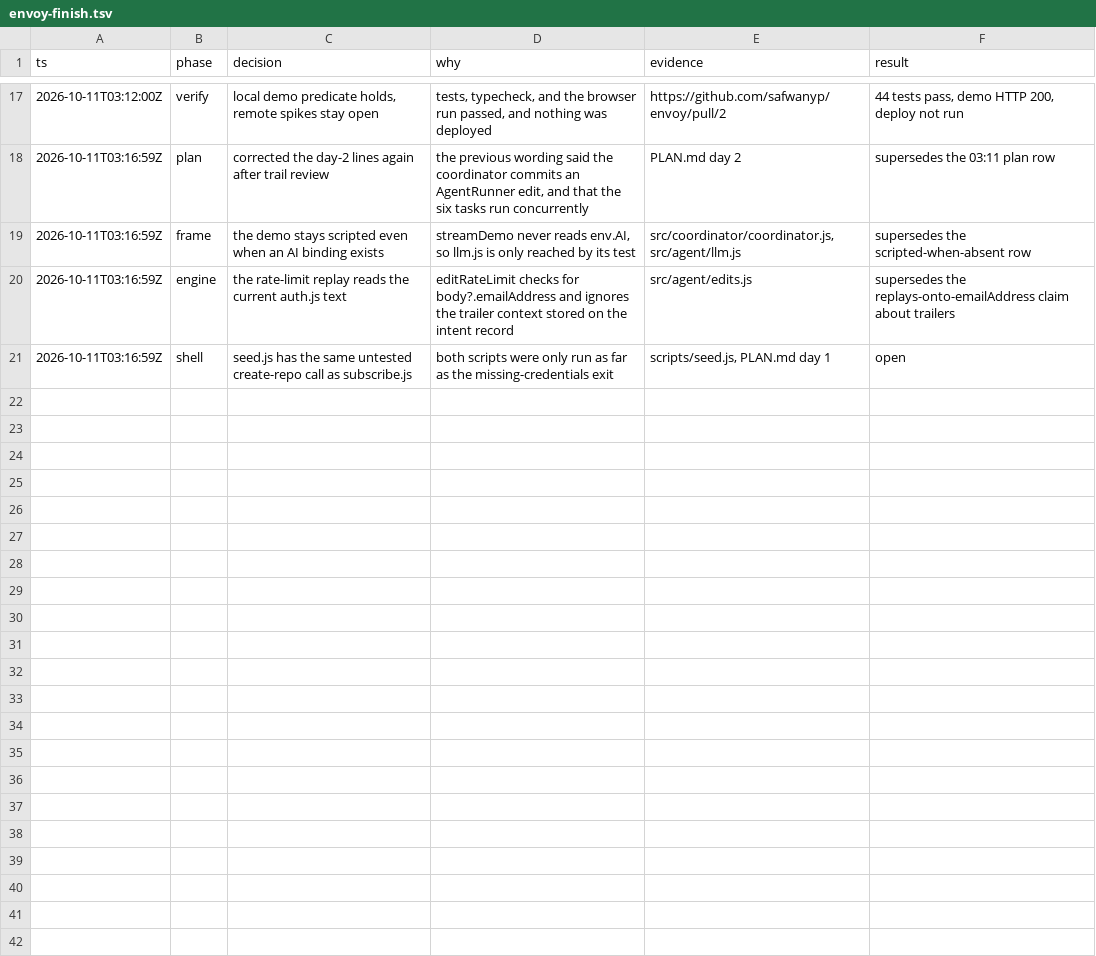
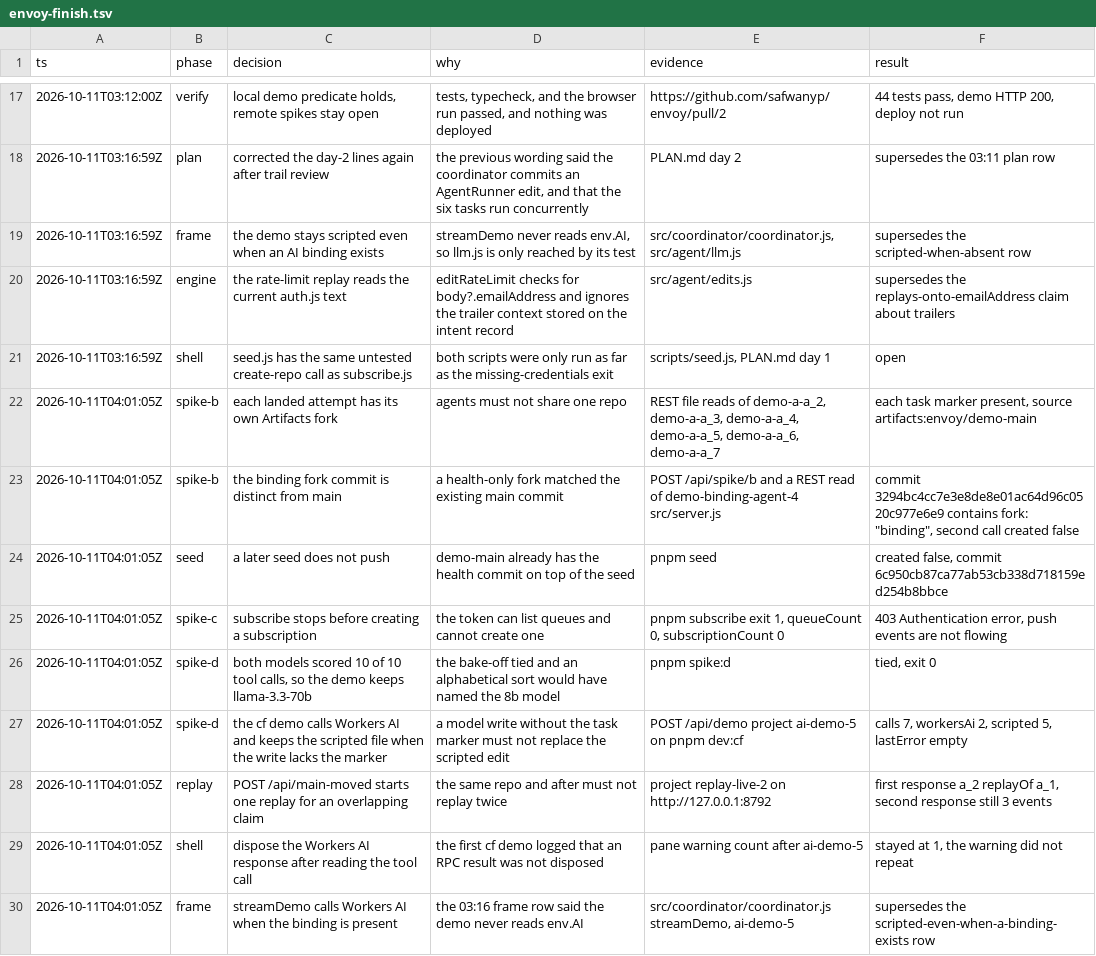
Before and after one commit to safwanyp/envoy, a TSV file: .audit/envoy-finish.tsv, drawn as a sheet; only a part is shown, gaps mark what is left out; the diff names each change by its address in the sheet, - before the commit and + after, or states it on an @@ line.

```diff
--- a/.audit/envoy-finish.tsv
+++ b/.audit/envoy-finish.tsv
+row 22: 2026-10-11T04:01:05Z | spike-b | each landed attempt has its own Artifacts fork | agents must not share one repo | REST file reads of demo-a-a_2, demo-a-a_3, demo-a-a_4, demo-a-a_5, demo-a-a_6, demo-a-a_7 | each task marker present, source artifacts:envoy/demo-main
+row 23: 2026-10-11T04:01:05Z | spike-b | the binding fork commit is distinct from main | a health-only fork matched the existing main commit | POST /api/spike/b and a REST read of demo-binding-agent-4 src/server.js | commit 3294bc4cc7e3e8de8e01ac64d96c0520c977e6e9 contains fork: "binding", second call created false
+row 24: 2026-10-11T04:01:05Z | seed | a later seed does not push | demo-main already has the health commit on top of the seed | pnpm seed | created false, commit 6c950cb87ca77ab53cb338d718159ed254b8bbce
+row 25: 2026-10-11T04:01:05Z | spike-c | subscribe stops before creating a subscription | the token can list queues and cannot create one | pnpm subscribe exit 1, queueCount 0, subscriptionCount 0 | 403 Authentication error, push events are not flowing
+row 26: 2026-10-11T04:01:05Z | spike-d | both models scored 10 of 10 tool calls, so the demo keeps llama-3.3-70b | the bake-off tied and an alphabetical sort would have named the 8b model | pnpm spike:d | tied, exit 0
+row 27: 2026-10-11T04:01:05Z | spike-d | the cf demo calls Workers AI and keeps the scripted file when the write lacks the marker | a model write without the task marker must not replace the scripted edit | POST /api/demo project ai-demo-5 on pnpm dev:cf | calls 7, workersAi 2, scripted 5, lastError empty
+row 28: 2026-10-11T04:01:05Z | replay | POST /api/main-moved starts one replay for an overlapping claim | the same repo and after must not replay twice | project replay-live-2 on http://127.0.0.1:8792 | first response a_2 replayOf a_1, second response still 3 events
+row 29: 2026-10-11T04:01:05Z | shell | dispose the Workers AI response after reading the tool call | the first cf demo logged that an RPC result was not disposed | pane warning count after ai-demo-5 | stayed at 1, the warning did not repeat
+row 30: 2026-10-11T04:01:05Z | frame | streamDemo calls Workers AI when the binding is present | the 03:16 frame row said the demo never reads env.AI | src/coordinator/coordinator.js streamDemo, ai-demo-5 | supersedes the scripted-even-when-a-binding-exists row
```
Also changed, not shown: 2 other files.
